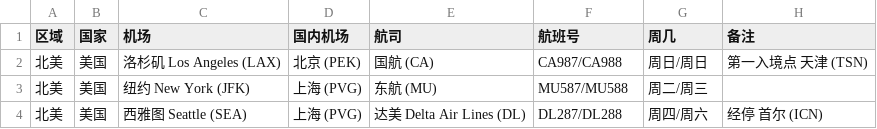
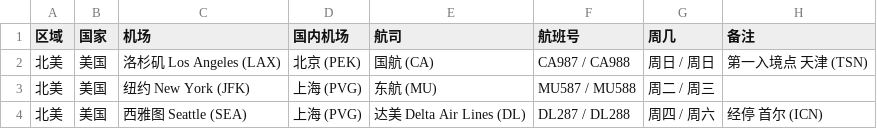
Before and after one commit to USCreditCardGuide/airlines-to-china-covid-19, a CSV file: airlines.csv, drawn as a sheet.

Commit message:
spaces

```diff
--- a/airlines.csv
+++ b/airlines.csv
@@ -1,4 +1,4 @@
 区域,国家,机场,国内机场,航司,航班号,周几,备注
-北美,美国,洛杉矶 Los Angeles (LAX),北京 (PEK),国航 (CA),CA987/CA988,周日/周日,第一入境点 天津 (TSN)
-北美,美国,纽约 New York (JFK),上海 (PVG),东航 (MU),MU587/MU588,周二/周三,
-北美,美国,西雅图 Seattle (SEA),上海 (PVG),达美 Delta Air Lines (DL),DL287/DL288,周四/周六,经停 首尔 (ICN)
+北美,美国,洛杉矶 Los Angeles (LAX),北京 (PEK),国航 (CA),CA987 / CA988,周日 / 周日,第一入境点 天津 (TSN)
+北美,美国,纽约 New York (JFK),上海 (PVG),东航 (MU),MU587 / MU588,周二 / 周三,
+北美,美国,西雅图 Seattle (SEA),上海 (PVG),达美 Delta Air Lines (DL),DL287 / DL288,周四 / 周六,经停 首尔 (ICN)
```
